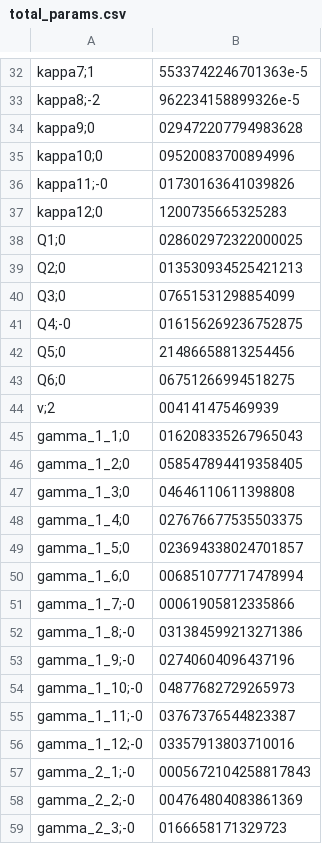
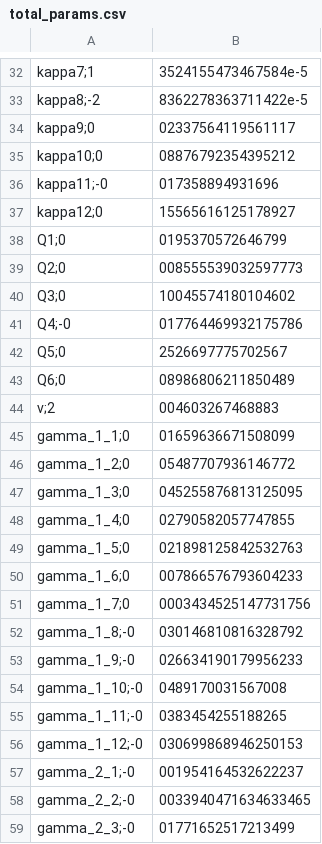
Before and after one commit to Giovanni3A/ScoreDrivenSpread, a CSV file: data/results/model2/total_params.csv, drawn as a sheet; only a part is shown, gaps mark what is left out; removed rows and columns are numbered as before the commit, all else as after; the diff covers the shown part only; the diff names each change by its address in the sheet, - before the commit and + after, or states it on an @@ line.

```diff
--- a/data/results/model2/total_params.csv
+++ b/data/results/model2/total_params.csv
-B32: 5533742246701363e-5
+B32: 3524155473467584e-5
-B33: 962234158899326e-5
+B33: 8362278363711422e-5
-B34: 029472207794983628
+B34: 02337564119561117
-B35: 09520083700894996
+B35: 08876792354395212
-B36: 01730163641039826
+B36: 017358894931696
-B37: 1200735665325283
+B37: 15565616125178927
-B38: 028602972322000025
+B38: 0195370572646799
-B39: 013530934525421213
+B39: 008555539032597773
-B40: 07651531298854099
+B40: 10045574180104602
-B41: 016156269236752875
+B41: 017764469932175786
-B42: 21486658813254456
+B42: 2526697775702567
-B43: 06751266994518275
+B43: 08986806211850489
-B44: 004141475469939
+B44: 004603267468883
-B45: 016208335267965043
+B45: 01659636671508099
-B46: 058547894419358405
+B46: 05487707936146772
-B47: 04646110611398808
+B47: 045255876813125095
-B48: 027676677535503375
+B48: 02790582057747855
-B49: 023694338024701857
+B49: 021898125842532763
-B50: 006851077717478994
+B50: 007866576793604233
-row 51: gamma_1_7;-0 | 00061905812335866
+row 51: gamma_1_7;0 | 0003434525147731756
-B52: 031384599213271386
+B52: 030146810816328792
-B53: 02740604096437196
+B53: 026634190179956233
-B54: 04877682729265973
+B54: 0489170031567008
-B55: 03767376544823387
+B55: 0383454255188265
-B56: 03357913803710016
+B56: 030699868946250153
-B57: 0005672104258817843
+B57: 001954164532622237
-B58: 004764804083861369
+B58: 0033940471634633465
-B59: 0166658171329723
+B59: 01771652517213499
```
Also changed, not shown: 3 added rows, 3 removed rows and 60 edited cells elsewhere in this file, data/results/model2/params.csv, data/results/model2/μ_hat.csv, 29 other files.
